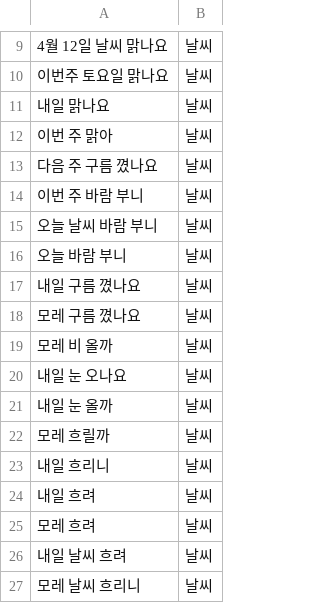
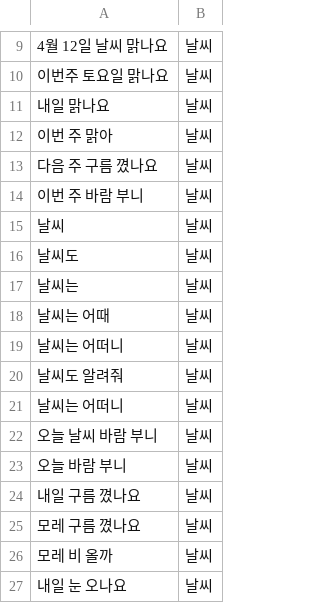
Before and after one commit to hyunwoongko/social-robot-bao, a CSV file: python/data/목적/날씨.csv, drawn as a sheet; only a part is shown, gaps mark what is left out; the shorter side is filled out with more unchanged rows; the diff names each change by its address in the sheet, - before the commit and + after, or states it on an @@ line.

```diff
--- a/python/data/목적/날씨.csv
+++ b/python/data/목적/날씨.csv
+row 15: 날씨 | 날씨
+row 16: 날씨도 | 날씨
+row 17: 날씨는 | 날씨
+row 18: 날씨는 어때 | 날씨
+row 19: 날씨는 어떠니 | 날씨
+row 20: 날씨도 알려줘 | 날씨
+row 21: 날씨는 어떠니 | 날씨
```
Also changed, not shown: python/chat/intent/train_intent.csv, python/data/목적/달력.csv, 43 other files.
